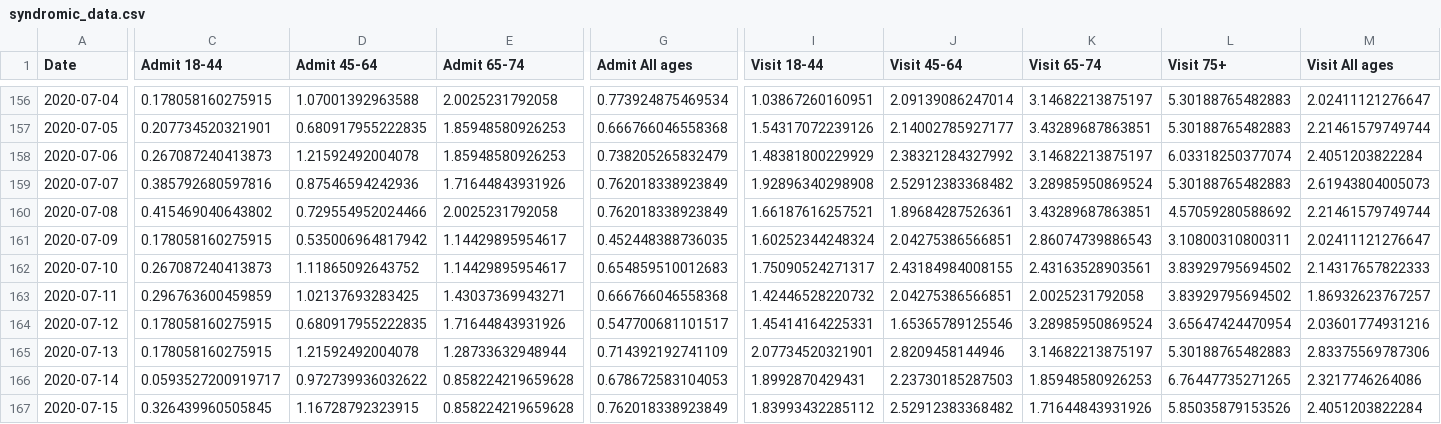
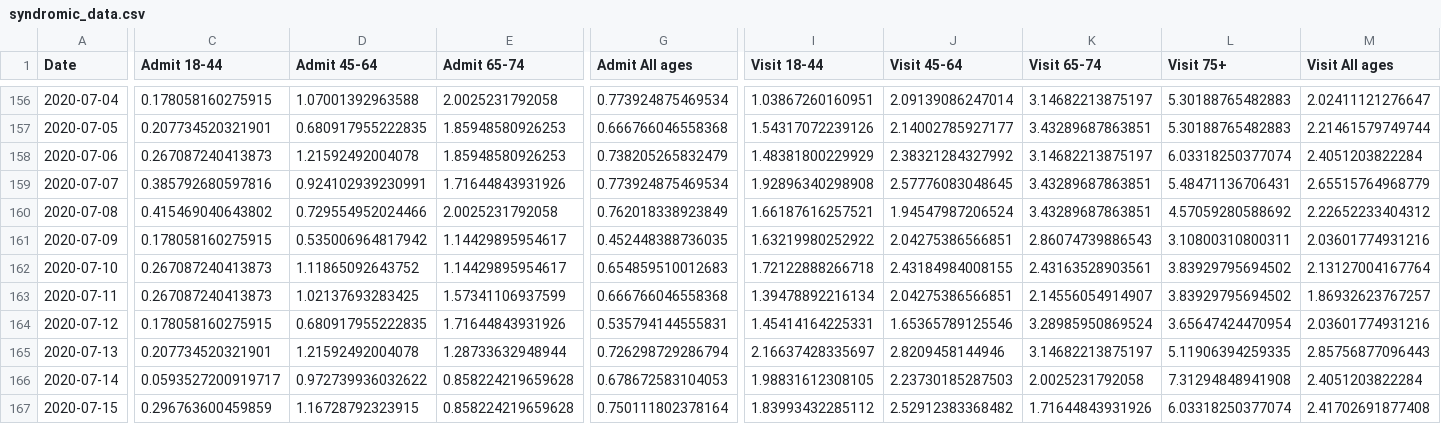
Before and after one commit to MylesBorins/my-corona-data, a CSV file: syndromic_data.csv, drawn as a sheet; only a part is shown, gaps mark what is left out; the diff covers the shown part only; the diff names each change by its address in the sheet, - before the commit and + after, or states it on an @@ line.

Commit message:
Squashed 'third_party/coronavirus-data/' changes from ef6900be..18b56f1b
18b56f1b 7/29 data upload
6daff424 7/28 data upload
ec4a60eb 7/27 data update
f7f16ad2 7/26 data upload
fa0817c7 7/25 data upload
1278bcd9 Update README.md
c2539dc7 7/24 data upload
f3f5d317 Update README.md
4270c108 7/23 data upload
6e4171f6 7/22 data upload

git-subtree-dir: third_party/coronavirus-data
git-subtree-split: 18b56f1b5a1dc01fcde42a3243e5102bf8935fae

```diff
--- a/syndromic_data.csv
+++ b/syndromic_data.csv
-D159 (Admit 45-64): 0.87546594242936
+D159 (Admit 45-64): 0.924102939230991
-G159 (Admit All ages): 0.762018338923849
+G159 (Admit All ages): 0.773924875469534
-J159 (Visit 45-64): 2.52912383368482
+J159 (Visit 45-64): 2.57776083048645
-K159 (Visit 65-74): 3.28985950869524
+K159 (Visit 65-74): 3.43289687863851
-L159 (Visit 75+): 5.30188765482883
+L159 (Visit 75+): 5.48471136706431
-M159 (Visit All ages): 2.61943804005073
+M159 (Visit All ages): 2.65515764968779
-J160 (Visit 45-64): 1.89684287526361
+J160 (Visit 45-64): 1.94547987206524
-M160 (Visit All ages): 2.21461579749744
+M160 (Visit All ages): 2.22652233404312
-I161 (Visit 18-44): 1.60252344248324
+I161 (Visit 18-44): 1.63219980252922
-M161 (Visit All ages): 2.02411121276647
+M161 (Visit All ages): 2.03601774931216
-I162 (Visit 18-44): 1.75090524271317
+I162 (Visit 18-44): 1.72122888266718
-M162 (Visit All ages): 2.14317657822333
+M162 (Visit All ages): 2.13127004167764
-C163 (Admit 18-44): 0.296763600459859
+C163 (Admit 18-44): 0.267087240413873
-E163 (Admit 65-74): 1.43037369943271
+E163 (Admit 65-74): 1.57341106937599
-I163 (Visit 18-44): 1.42446528220732
+I163 (Visit 18-44): 1.39478892216134
-K163 (Visit 65-74): 2.0025231792058
+K163 (Visit 65-74): 2.14556054914907
-G164 (Admit All ages): 0.547700681101517
+G164 (Admit All ages): 0.535794144555831
-C165 (Admit 18-44): 0.178058160275915
+C165 (Admit 18-44): 0.207734520321901
-G165 (Admit All ages): 0.714392192741109
+G165 (Admit All ages): 0.726298729286794
-I165 (Visit 18-44): 2.07734520321901
+I165 (Visit 18-44): 2.16637428335697
-L165 (Visit 75+): 5.30188765482883
+L165 (Visit 75+): 5.11906394259335
-M165 (Visit All ages): 2.83375569787306
+M165 (Visit All ages): 2.85756877096443
-I166 (Visit 18-44): 1.8992870429431
+I166 (Visit 18-44): 1.98831612308105
-K166 (Visit 65-74): 1.85948580926253
+K166 (Visit 65-74): 2.0025231792058
-L166 (Visit 75+): 6.76447735271265
+L166 (Visit 75+): 7.31294848941908
-M166 (Visit All ages): 2.3217746264086
+M166 (Visit All ages): 2.4051203822284
-C167 (Admit 18-44): 0.326439960505845
+C167 (Admit 18-44): 0.296763600459859
-G167 (Admit All ages): 0.762018338923849
+G167 (Admit All ages): 0.750111802378164
-L167 (Visit 75+): 5.85035879153526
+L167 (Visit 75+): 6.03318250377074
-M167 (Visit All ages): 2.4051203822284
+M167 (Visit All ages): 2.41702691877408
```
Also changed, not shown: 9 added rows and 37 edited cells elsewhere in this file, boro/boroughs-by-age.csv, boro/boroughs-case-hosp-death.csv, 21 other files.
